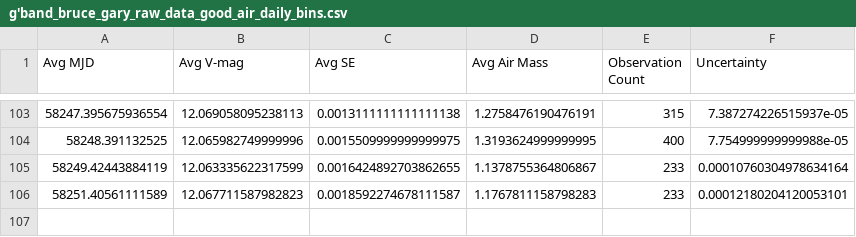
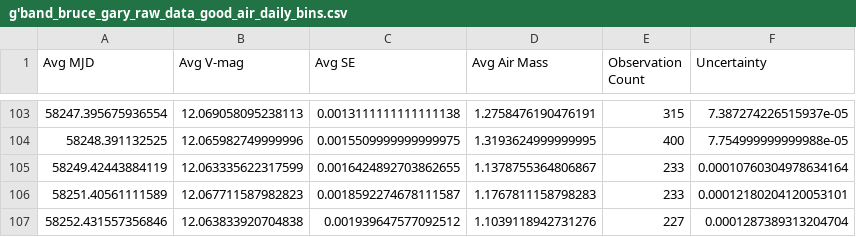
Before and after one commit to michaelreaton/BruceGaryKIC846DataTool, a CSV file: Combined/g'band_bruce_gary_raw_data_good_air_daily_bins.csv, drawn as a sheet; only a part is shown, gaps mark what is left out.

```diff
--- a/Combined/g'band_bruce_gary_raw_data_good_air_daily_bins.csv
+++ b/Combined/g'band_bruce_gary_raw_data_good_air_daily_bins.csv
@@ -106 +106,2 @@ Avg MJD,Avg V-mag,Avg SE,Avg Air Mass,Observation Count,Uncertainty
 58251.40561111589,12.067711587982823,0.0018592274678111587,1.1767811158798283,233,0.00012180204120053101
+58252.431557356846,12.063833920704838,0.001939647577092512,1.1039118942731276,227,0.0001287389313204704
```
Also changed, not shown: Combined/g'band_bruce_gary_raw_data_good_air_hourly_bins.csv, 7 other files.
